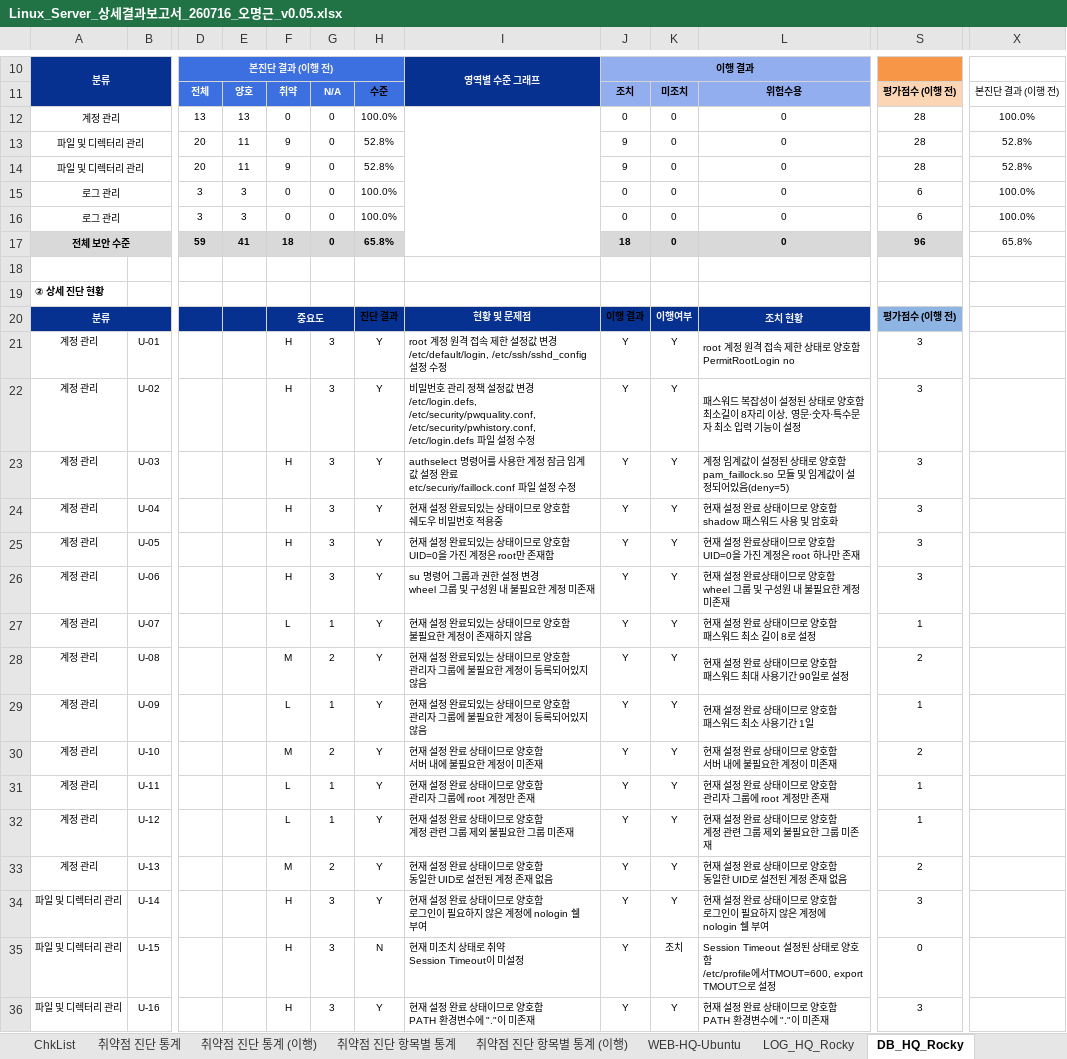
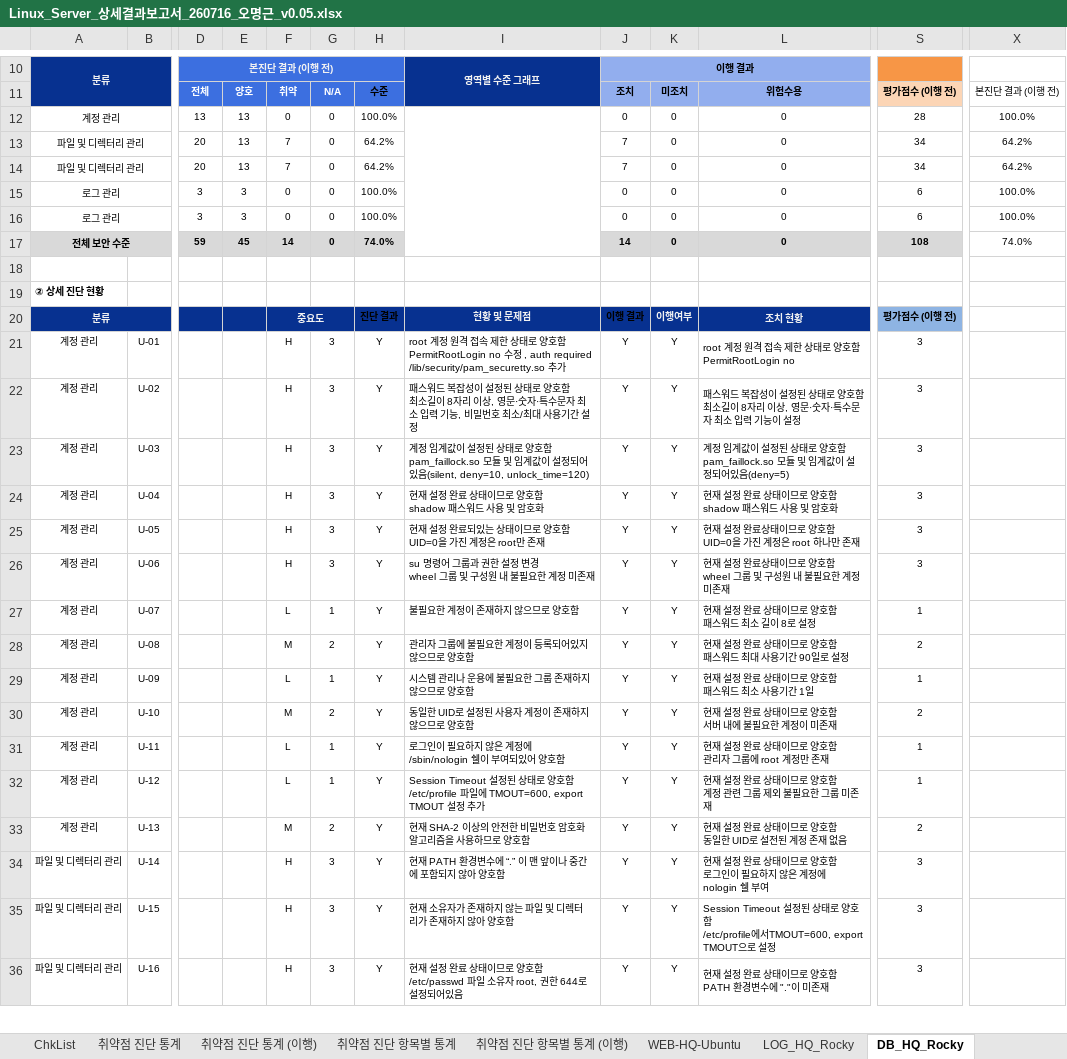
Before and after one commit to scity9799/final_project, an Excel workbook: 0.산출물/5. 상세보고서/old/Linux_Server_상세결과보고서_260716_오명근_v0.05.xlsx, sheet DB_HQ_Rocky, drawn as a sheet; only a part is shown, gaps mark what is left out; values as stored, in another font and other column widths than the file's, no borders; charts and pictures and conditional formats not drawn; ↵ is a line break in a cell; the diff covers the shown part only; the diff names each change by its address in the sheet, - before the commit and + after, or states it on an @@ line.

```diff
--- a/0.산출물/5. 상세보고서/old/Linux_Server_상세결과보고서_260716_오명근_v0.05.xlsx (sheet DB_HQ_Rocky)
+++ b/0.산출물/5. 상세보고서/old/Linux_Server_상세결과보고서_260716_오명근_v0.05.xlsx (sheet DB_HQ_Rocky)
-E13:E14: 11
+E13:E14: 13
-F13:F14: 9
+F13:F14: 7
-H13:H14: 52.8%
+H13:H14: 64.2%
-J13:J14: 9
+J13:J14: 7
-S13:S14: 28
+S13:S14: 34
-X13:X14: 52.8%
+X13:X14: 64.2%
-E17: 41
+E17: 45
-F17: 18
+F17: 14
-H17: 65.8%
+H17: 74.0%
-J17: 18
+J17: 14
-S17: 96
+S17: 108
-X17: 65.8%
+X17: 74.0%
-I21: …한 설정값 변경 ↵ /etc/default/login, /etc/ssh/sshd_config 설정 수정
+I21: …한 상태로 양호함 ↵ PermitRootLogin no 수정 , auth required /lib/security/pam_securetty.so 추가
-I22: 비밀번호 관리 정책 설정값 변경 ↵ /etc/login.defs, /etc/security/pwquality.conf, /etc/security/pwhistory.conf, /etc/login.defs 파일 설정 수정
+I22: 패스워드 복잡성이 설정된 상태로 양호함 ↵ 최소길이 8자리 이상, 영문·숫자·특수문자 최소 입력 기능, 비밀번호 최소/최대 사용기간 설정
-I23: authselect 명령어를 사용한 계정 잠금 임계값 설정 완료 ↵ etc/securiy/faillock.conf 파일 설정 수정
+I23: 계정 임계값이 설정된 상태로 양호함 ↵ pam_faillock.so 모듈 및 임계값이 설정되어있음(silent, deny=10, unlock_time=120)
-I24: 현재 설정 완료되있는 상태이므로 양호함 ↵ 쉐도우 비밀번호 적용중
+I24: 현재 설정 완료 상태이므로 양호함 ↵ shadow 패스워드 사용 및 암호화
-I25: 현재 설정 완료되있는 상태이므로 양호함 ↵ UID=0을 가진 계정은 root만 존재함
+I25: 현재 설정 완료되있는 상태이므로 양호함 ↵ UID=0을 가진 계정은 root만 존재
-I27: 현재 설정 완료되있는 상태이므로 양호함 ↵ 불필요한 계정이 존재하지 않음
+I27: 불필요한 계정이 존재하지 않으므로 양호함
-I28: 현재 설정 완료되있는 상태이므로 양호함 ↵ 관리자 그룹에 불필요한 계정이 등록되어있지 않음
+I28: 관리자 그룹에 불필요한 계정이 등록되어있지 않으므로 양호함
-I29: 현재 설정 완료되있는 상태이므로 양호함 ↵ 관리자 그룹에 불필요한 계정이 등록되어있지 않음
+I29: 시스템 관리나 운용에 불필요한 그룹 존재하지 않으므로 양호함
-I30: 현재 설정 완료 상태이므로 양호함 ↵ 서버 내에 불필요한 계정이 미존재
+I30: 동일한 UID로 설정된 사용자 계정이 존재하지 않으므로 양호함
-I31: 현재 설정 완료 상태이므로 양호함 ↵ 관리자 그룹에 root 계정만 존재
+I31: 로그인이 필요하지 않은 계정에 /sbin/nologin 쉘이 부여되있어 양호함
-I32: 현재 설정 완료 상태이므로 양호함 ↵ 계정 관련 그룹 제외 불필요한 그룹 미존재
+I32: Session Timeout 설정된 상태로 양호함 ↵ /etc/profile 파일에 TMOUT=600, export TMOUT 설정 추가
-I33: 현재 설정 완료 상태이므로 양호함 ↵ 동일한 UID로 설전된 계정 존재 없음
+I33: 현재 SHA-2 이상의 안전한 비밀번호 암호화 알고리즘을 사용하므로 양호함
-I34: 현재 설정 완료 상태이므로 양호함 ↵ 로그인이 필요하지 않은 계정에 nologin 쉘 부여
+I34: 현재 PATH 환경변수에 “.” 이 맨 앞이나 중간에 포함되지 않아 양호함
-H35: N
+H35: Y
-I35: 현재 미조치 상태로 취약 ↵ Session Timeout이 미설정
+I35: 현재 소유자가 존재하지 않는 파일 및 디렉터리가 존재하지 않아 양호함
-K35: 조치
+K35: Y
-S35: 0
+S35: 3
-I36: …양호함 ↵ PATH 환경변수에 "."이 미존재
+I36: …양호함 ↵ /etc/passwd 파일 소유자 root, 권한 644로 설정되어있음
```
Also changed, not shown: 6 edited cells elsewhere in this sheet, sheet 취약점 진단 통계 (이행), sheet 취약점 진단 항목별 통계 (이행), sheet 취약점 진단 통계, sheet 취약점 진단 항목별 통계, sheet LOG_HQ_Rocky, sheet PHP_BR_Rocky, charts or pictures, 18 other files.
